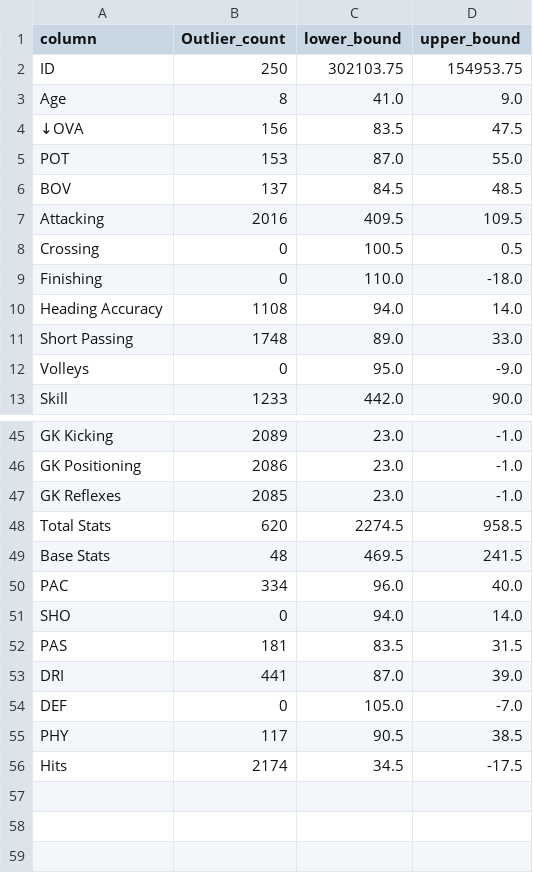
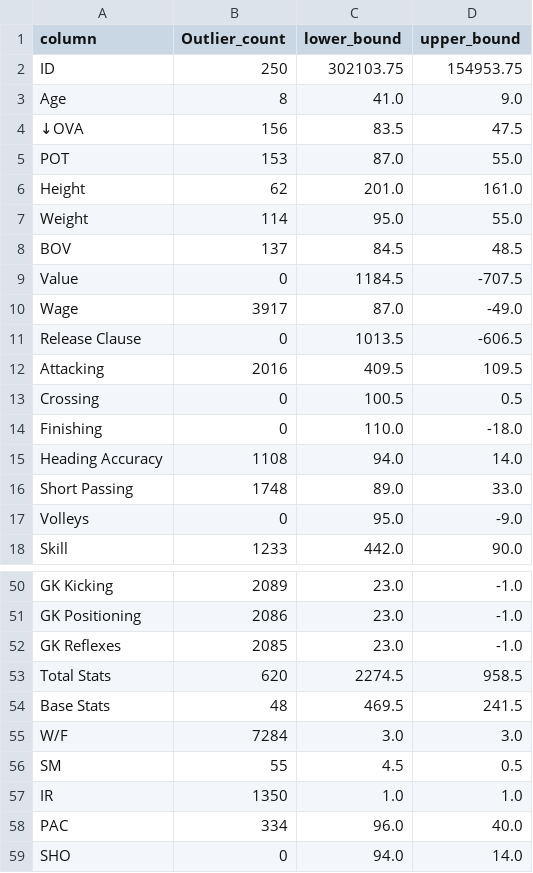
Before and after one commit to Maxwell-Selassie/FIFA-21, a CSV file: eda_reports/outlier_summary.csv, drawn as a sheet; only a part is shown, gaps mark what is left out; the shorter side is filled out with more unchanged rows.

```diff
--- a/eda_reports/outlier_summary.csv
+++ b/eda_reports/outlier_summary.csv
@@ -5,3 +5,8 @@ Age,8,41.0,9.0
 POT,153,87.0,55.0
+Height,62,201.0,161.0
+Weight,114,95.0,55.0
 BOV,137,84.5,48.5
+Value,0,1184.5,-707.5
+Wage,3917,87.0,-49.0
+Release Clause,0,1013.5,-606.5
 Attacking,2016,409.5,109.5
@@ -49,2 +54,5 @@ Total Stats,620,2274.5,958.5
 Base Stats,48,469.5,241.5
+W/F,7284,3.0,3.0
+SM,55,4.5,0.5
+IR,1350,1.0,1.0
 PAC,334,96.0,40.0
```
Also changed, not shown: eda_reports/missing_data.csv, 1 other file.
